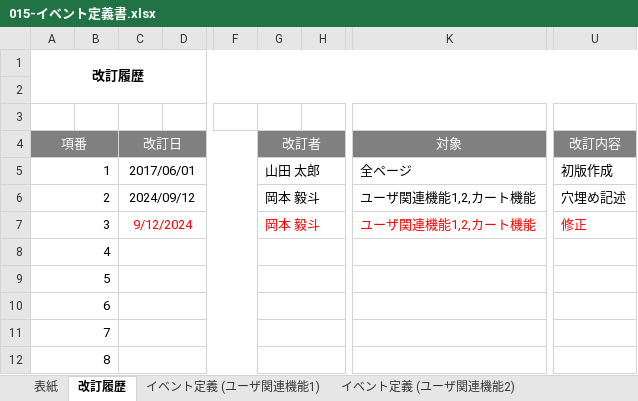
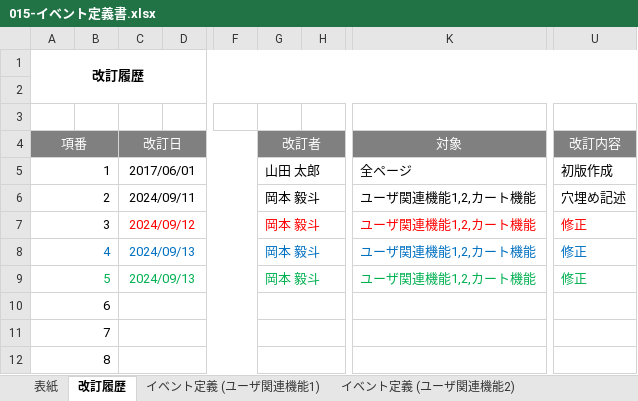
Before and after one commit to OkamotoTaketo/dev, an Excel workbook: 010-外部設計/015-イベント定義書.xlsx, sheet 改訂履歴, drawn as a sheet; only a part is shown, gaps mark what is left out; values as stored, in another font and other column widths than the file's, no borders; the diff names each change by its address in the sheet, - before the commit and + after, or states it on an @@ line.

```diff
--- a/010-外部設計/015-イベント定義書.xlsx (sheet 改訂履歴)
+++ b/010-外部設計/015-イベント定義書.xlsx (sheet 改訂履歴)
-C6 (改訂日): 2024/09/12
+C6 (改訂日): 2024/09/11
-C7 (改訂日): 9/12/2024
+C7 (改訂日): 2024/09/12
-A8 text colour: black
+A8 text colour: #0070C0
-C8:C9 (改訂日): (empty)
+C8:C9 (改訂日): 2024/09/13
-G8:G9 (改訂者): (empty)
+G8:G9 (改訂者): 岡本 毅斗
-K8:K9 (対象): (empty)
+K8:K9 (対象): ユーザ関連機能1,2,カート機能
-U8:U9 (改訂内容): (empty)
+U8:U9 (改訂内容): 修正
-A9 text colour: black
+A9 text colour: #00B050
```
Also changed, not shown: sheet イベント定義 (ユーザ関連機能1), sheet イベント定義 (カート機能), sheet イベント定義 (ユーザ関連機能2), 000-要件定義/006-要件定義書.xlsx, 010-外部設計/012-機能一覧.xlsx, 29 other files.
